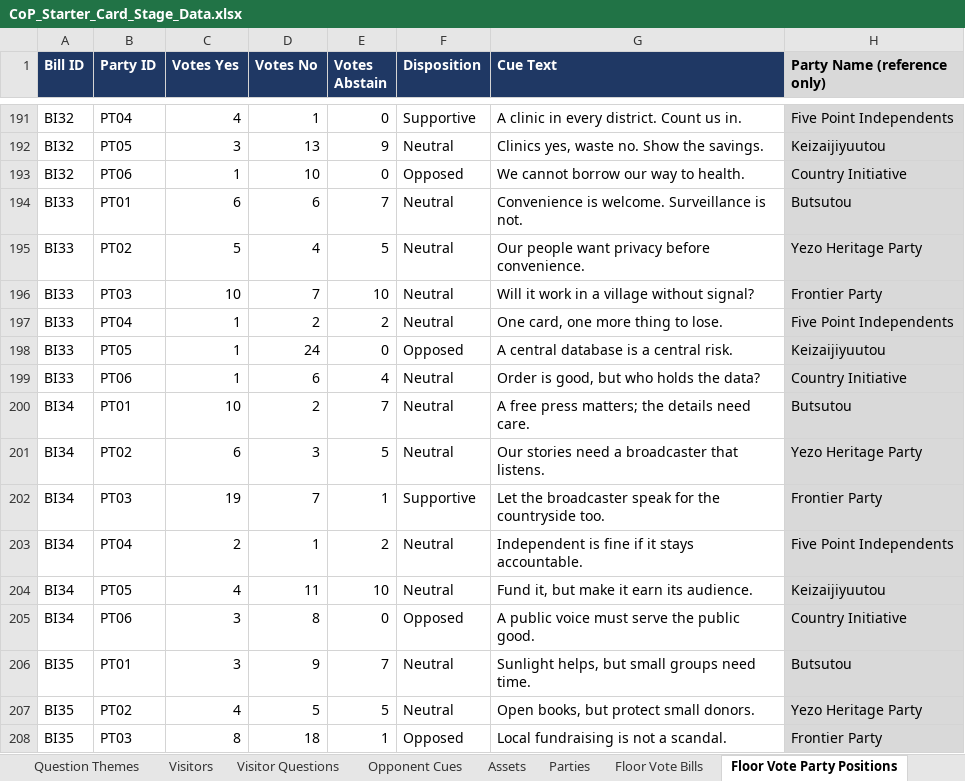
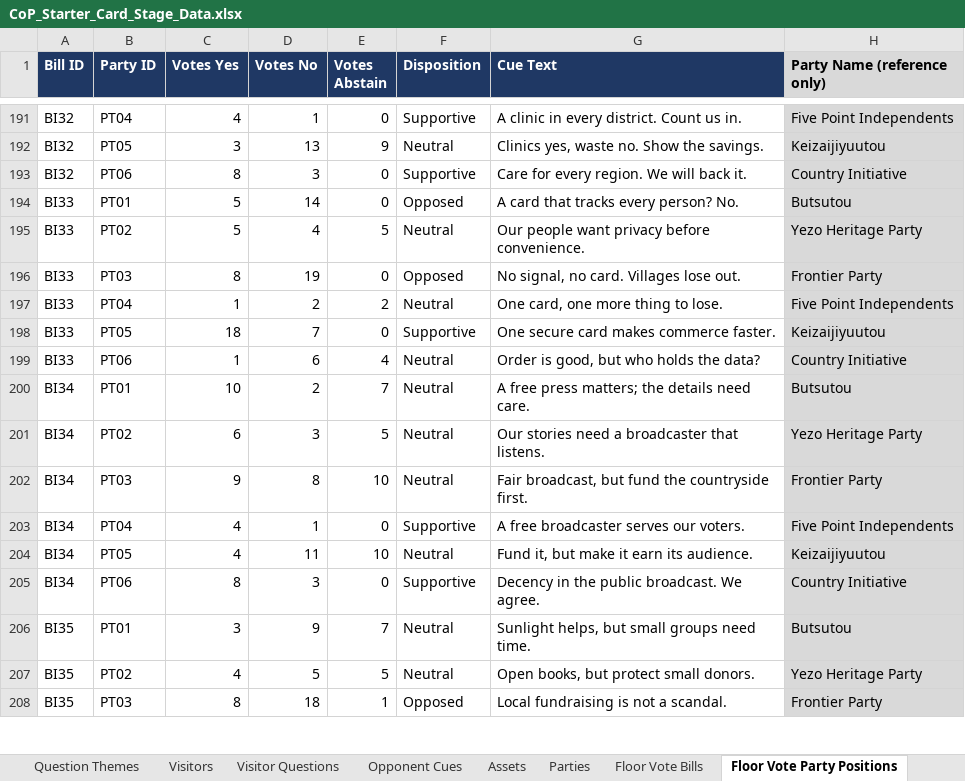
Before and after one commit to Lotusmonogatari/CoP-Deckbuilder, an Excel workbook: design/CoP_Starter_Card_Stage_Data.xlsx, sheet Floor Vote Party Positions, drawn as a sheet; only a part is shown, gaps mark what is left out; values as stored, in another font and other column widths than the file's, no borders; the diff covers the shown part only; the diff names each change by its address in the sheet, - before the commit and + after, or states it on an @@ line.

```diff
--- a/design/CoP_Starter_Card_Stage_Data.xlsx (sheet Floor Vote Party Positions)
+++ b/design/CoP_Starter_Card_Stage_Data.xlsx (sheet Floor Vote Party Positions)
-C193 (Votes Yes): 1
+C193 (Votes Yes): 8
-D193 (Votes No): 10
+D193 (Votes No): 3
-F193 (Disposition): Opposed
+F193 (Disposition): Supportive
-G193 (Cue Text): We cannot borrow our way to health.
+G193 (Cue Text): Care for every region. We will back it.
-C194 (Votes Yes): 6
+C194 (Votes Yes): 5
-D194 (Votes No): 6
+D194 (Votes No): 14
-E194 (Votes Abstain): 7
+E194 (Votes Abstain): 0
-F194 (Disposition): Neutral
+F194 (Disposition): Opposed
-G194 (Cue Text): Convenience is welcome. Surveillance is not.
+G194 (Cue Text): A card that tracks every person? No.
-C196 (Votes Yes): 10
+C196 (Votes Yes): 8
-D196 (Votes No): 7
+D196 (Votes No): 19
-E196 (Votes Abstain): 10
+E196 (Votes Abstain): 0
-F196 (Disposition): Neutral
+F196 (Disposition): Opposed
-G196 (Cue Text): Will it work in a village without signal?
+G196 (Cue Text): No signal, no card. Villages lose out.
-C198 (Votes Yes): 1
+C198 (Votes Yes): 18
-D198 (Votes No): 24
+D198 (Votes No): 7
-F198 (Disposition): Opposed
+F198 (Disposition): Supportive
-G198 (Cue Text): A central database is a central risk.
+G198 (Cue Text): One secure card makes commerce faster.
-C202 (Votes Yes): 19
+C202 (Votes Yes): 9
-D202 (Votes No): 7
+D202 (Votes No): 8
-E202 (Votes Abstain): 1
+E202 (Votes Abstain): 10
-F202 (Disposition): Supportive
+F202 (Disposition): Neutral
-G202 (Cue Text): Let the broadcaster speak for the countryside too.
+G202 (Cue Text): Fair broadcast, but fund the countryside first.
-C203 (Votes Yes): 2
+C203 (Votes Yes): 4
-E203 (Votes Abstain): 2
+E203 (Votes Abstain): 0
-F203 (Disposition): Neutral
+F203 (Disposition): Supportive
-G203 (Cue Text): Independent is fine if it stays accountable.
+G203 (Cue Text): A free broadcaster serves our voters.
-C205 (Votes Yes): 3
+C205 (Votes Yes): 8
-D205 (Votes No): 8
+D205 (Votes No): 3
-F205 (Disposition): Opposed
+F205 (Disposition): Supportive
-G205 (Cue Text): A public voice must serve the public good.
+G205 (Cue Text): Decency in the public broadcast. We agree.
```
Also changed, not shown: 99 edited cells elsewhere in this sheet, sheet Law Effects, sheet Vote Influence Cues, sheet Balance, 10 other files.
